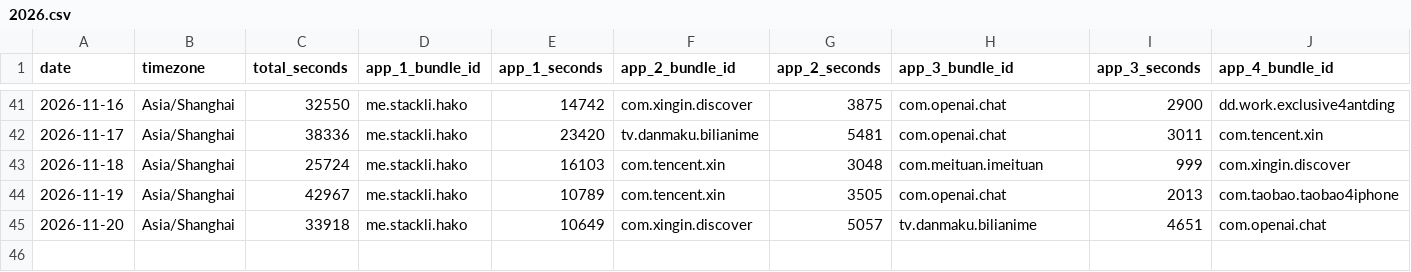
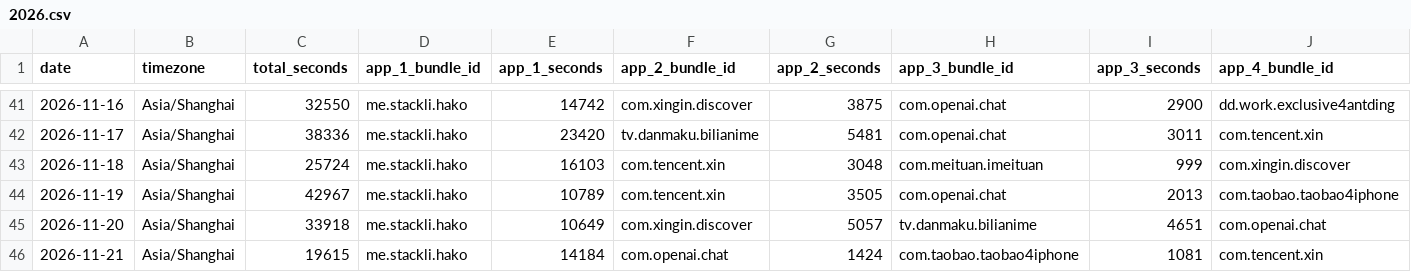
Before and after one commit to stacklix/storage, a CSV file: data/screen-time/2026.csv, drawn as a sheet; only a part is shown, gaps mark what is left out; rows hold the shown columns only; the diff names each change by its address in the sheet, - before the commit and + after, or states it on an @@ line.

Commit message:
Update screen-time: 2026-11-21
Add missing dates: 2026-11-21

```diff
--- a/data/screen-time/2026.csv
+++ b/data/screen-time/2026.csv
+row 46: 2026-11-21 | Asia/Shanghai | 19615 | me.stackli.hako | 14184 | com.openai.chat | 1424 | com.taobao.taobao4iphone | 1081 | com.tencent.xin
```
